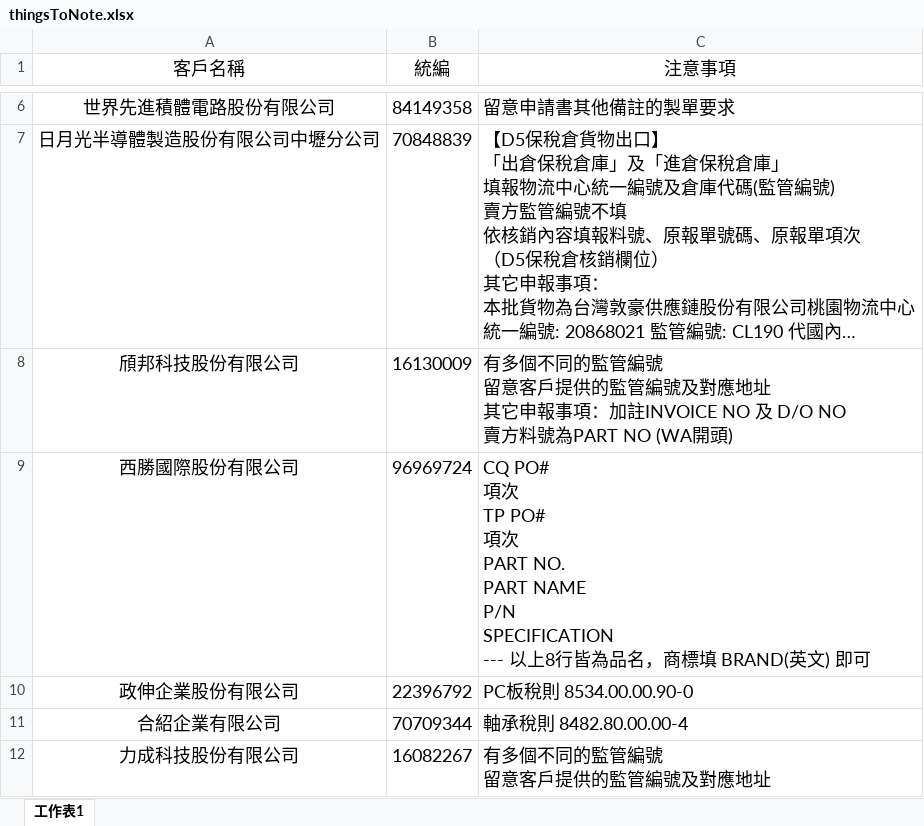
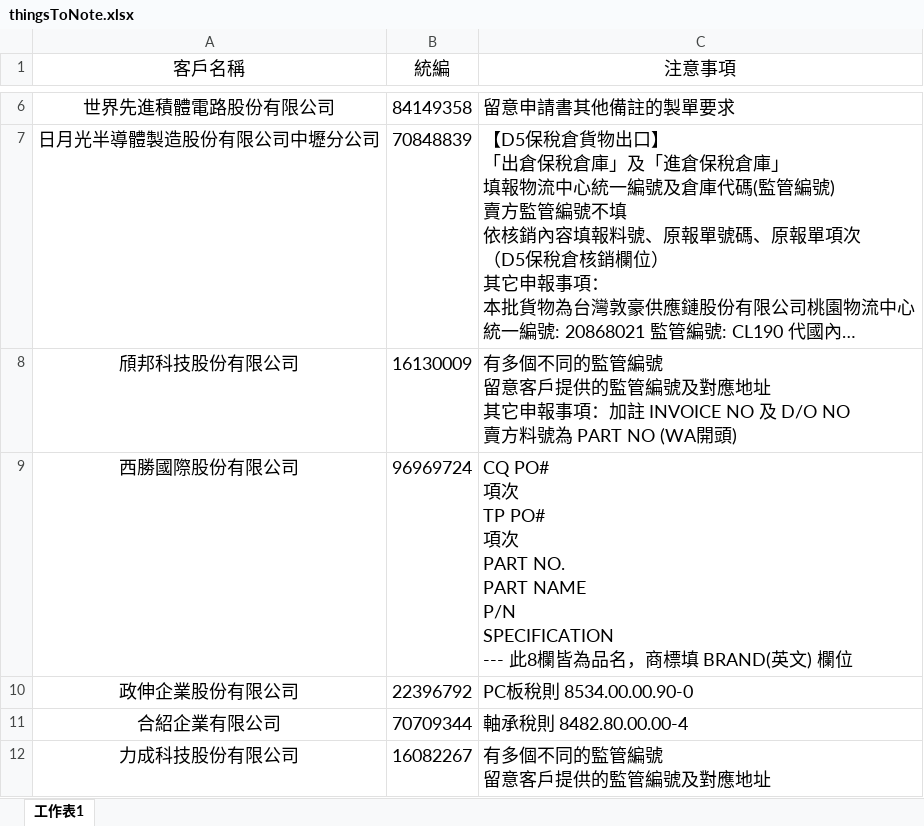
Before and after one commit to liyijung/Export-declaration, an Excel workbook: thingsToNote.xlsx, sheet 工作表1, drawn as a sheet; only a part is shown, gaps mark what is left out; long unchanged cells end in …; values as stored, in another font and other column widths than the file's, no borders; conditional formats not drawn; ↵ is a line break in a cell; the diff names each change by its address in the sheet, - before the commit and + after, or states it on an @@ line.

Commit message:
Add files via upload

```diff
--- a/thingsToNote.xlsx (sheet 工作表1)
+++ b/thingsToNote.xlsx (sheet 工作表1)
-C8 (注意事項): …項：加註INVOICE NO 及 D/O NO ↵ 賣方料號為PART NO (WA開…
+C8 (注意事項): …項：加註 INVOICE NO 及 D/O NO ↵ 賣方料號為 PART NO (WA開…
-C9 (注意事項): …NAME ↵ P/N ↵ SPECIFICATION ↵ --- 以上8行皆為品名，商標填 BRAND(英文) 即可
+C9 (注意事項): …NAME ↵ P/N ↵ SPECIFICATION ↵ --- 此8欄皆為品名，商標填 BRAND(英文) 欄位
```
